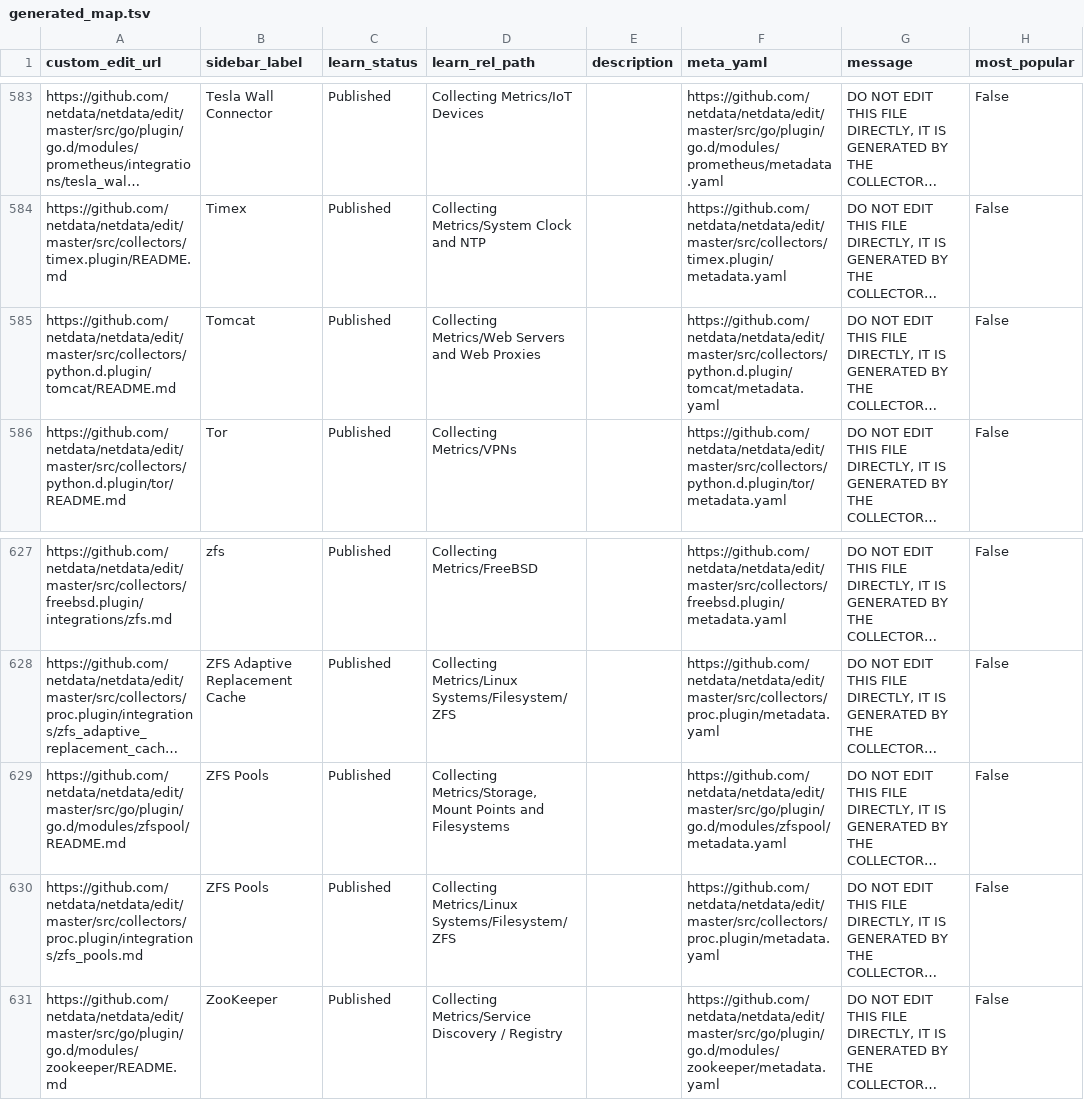
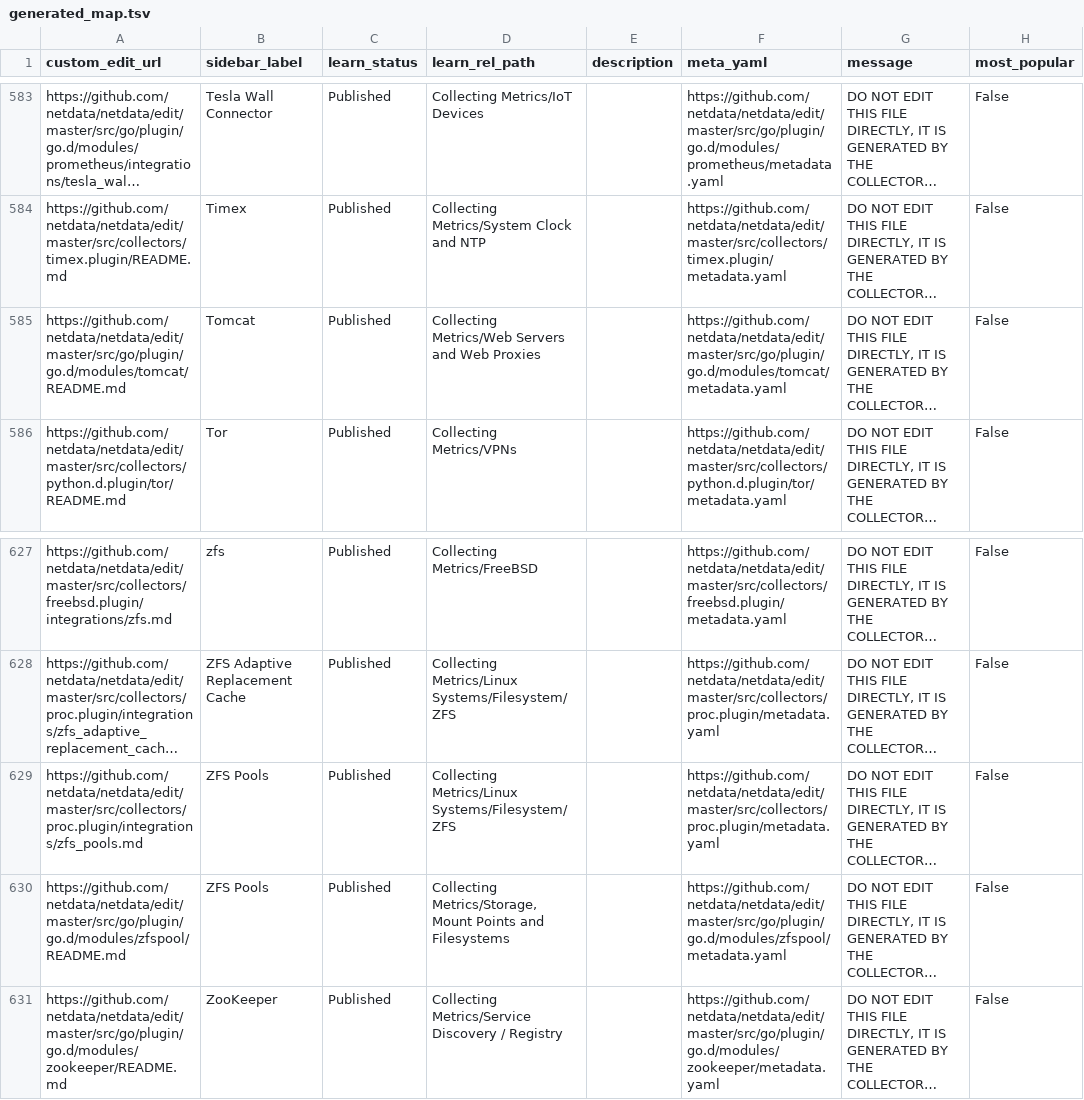
Before and after one commit to netdata/learn, a TSV file: ingest/generated_map.tsv, drawn as a sheet; only a part is shown, gaps mark what is left out; long unchanged cells end in …; the diff names each change by its address in the sheet, - before the commit and + after, or states it on an @@ line.

```diff
--- a/ingest/generated_map.tsv
+++ b/ingest/generated_map.tsv
-A585 (custom_edit_url): https://github.com/netdata/netdata/edit/master/src/collectors/python.d.plugin/tomcat/README.md
+A585 (custom_edit_url): https://github.com/netdata/netdata/edit/master/src/go/plugin/go.d/modules/tomcat/README.md
-F585 (meta_yaml): https://github.com/netdata/netdata/edit/master/src/collectors/python.d.plugin/tomcat/metadata.yaml
+F585 (meta_yaml): https://github.com/netdata/netdata/edit/master/src/go/plugin/go.d/modules/tomcat/metadata.yaml
@@ row 630 moved to row 629: https://github.com/netdata/netdata/edit/… @@
```
Also changed, not shown: ingest/one_commit_back_file-dict.tsv, 9 other files.
